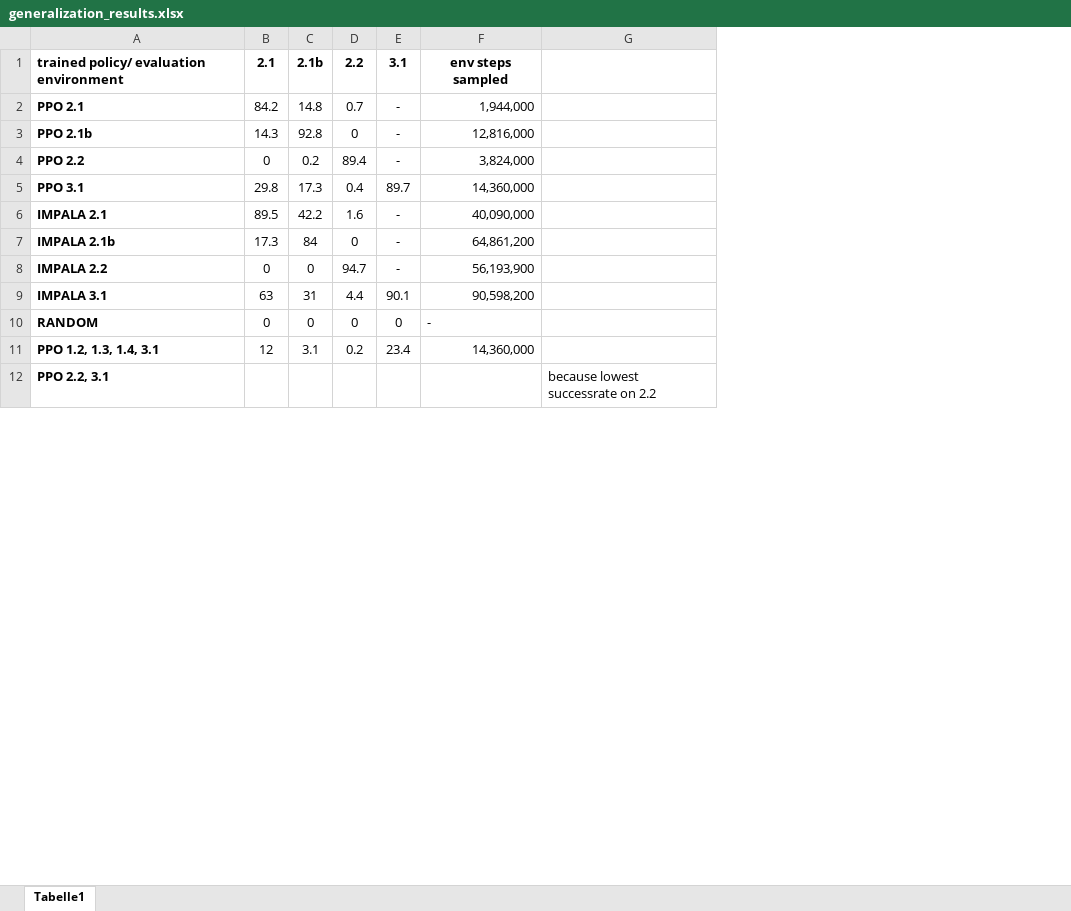
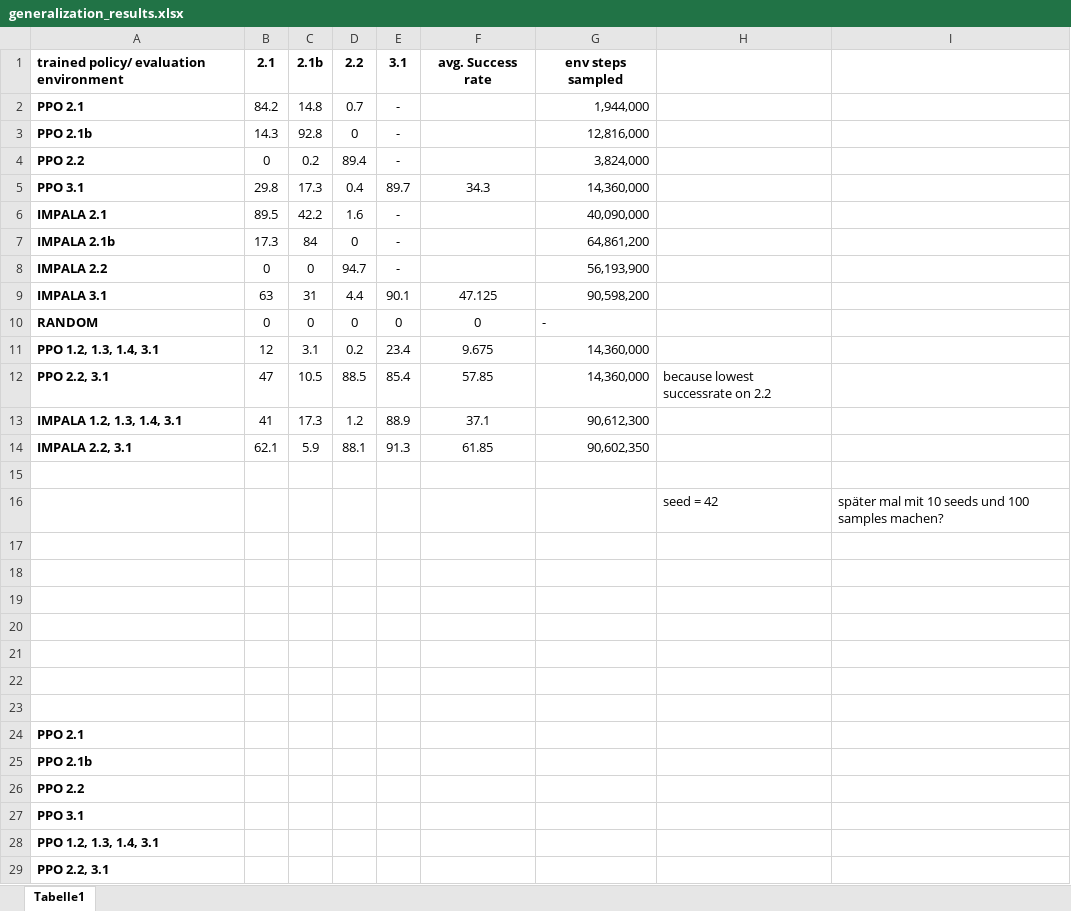
Before and after one commit to Nerozud/dl_reference_models, an Excel workbook: experiments/results/generalization_results.xlsx, sheet Tabelle1, drawn as a sheet; only a part is shown; values as stored, in another font and other column widths than the file's, no borders; addresses are those after the commit; the diff covers the shown part only; the diff names each change by its address in the sheet, - before the commit and + after, or states it on an @@ line.

Commit message:
exp: finished experiments for generalization

```diff
--- a/experiments/results/generalization_results.xlsx (sheet Tabelle1)
+++ b/experiments/results/generalization_results.xlsx (sheet Tabelle1)
+column F, rows 1-11: avg. Success rate |  |  |  | 34.3 |  |  |  | 47.125 | 0 | 9.675
+column I, empty
+row 12: PPO 2.2, 3.1 | 47 | 10.5 | 88.5 | 85.4 | 57.85 | 14,360,000 | because lowest successrate on 2.2
+row 13: IMPALA 1.2, 1.3, 1.4, 3.1 | 41 | 17.3 | 1.2 | 88.9 | 37.1 | 90,612,300
+row 14: IMPALA 2.2, 3.1 | 62.1 | 5.9 | 88.1 | 91.3 | 61.85 | 90,602,350
+row 15: (empty)
+row 16:  |  |  |  |  |  |  | seed = 42 | später mal mit 10 seeds und 100 samples machen?
+row 17: (empty)
+row 18: (empty)
+row 19: (empty)
+row 20: (empty)
+row 21: (empty)
+row 22: (empty)
+row 23: (empty)
+row 24: PPO 2.1
+row 25: PPO 2.1b
+row 26: PPO 2.2
+row 27: PPO 3.1
+row 28: PPO 1.2, 1.3, 1.4, 3.1
-H29: because lowest successrate on 2.2
+H29: (empty)
```
Also changed, not shown: 6 added rows and 1 edited cell elsewhere in this sheet, 1 other file.
